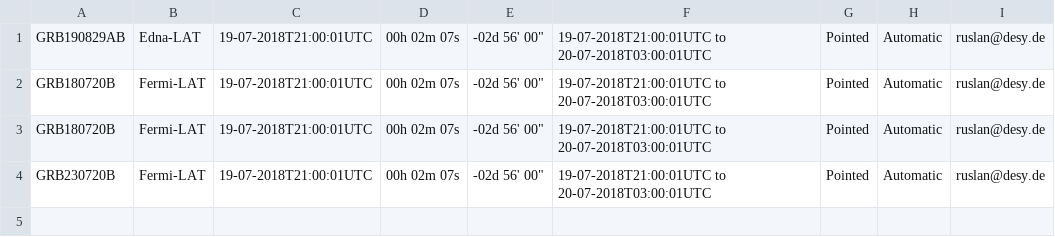
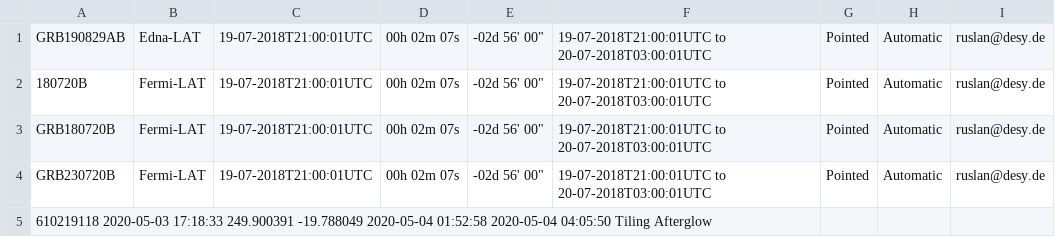
Before and after one commit to wxssym/grbhess.github.io, a CSV file: obstable.csv, drawn as a sheet.

Commit message:
new grb

```diff
--- a/obstable.csv
+++ b/obstable.csv
@@ -1,4 +1,5 @@
 GRB190829AB,Edna-LAT,19-07-2018T21:00:01UTC,00h 02m 07s, -02d 56' 00", 19-07-2018T21:00:01UTC to 20-07-2018T03:00:01UTC,Pointed,Automatic,ruslan@desy.de
-GRB180720B,Fermi-LAT,19-07-2018T21:00:01UTC,00h 02m 07s, -02d 56' 00", 19-07-2018T21:00:01UTC to 20-07-2018T03:00:01UTC,Pointed,Automatic,ruslan@desy.de
+180720B,Fermi-LAT,19-07-2018T21:00:01UTC,00h 02m 07s, -02d 56' 00", 19-07-2018T21:00:01UTC to 20-07-2018T03:00:01UTC,Pointed,Automatic,ruslan@desy.de
 GRB180720B,Fermi-LAT,19-07-2018T21:00:01UTC,00h 02m 07s, -02d 56' 00", 19-07-2018T21:00:01UTC to 20-07-2018T03:00:01UTC,Pointed,Automatic,ruslan@desy.de
 GRB230720B,Fermi-LAT,19-07-2018T21:00:01UTC,00h 02m 07s, -02d 56' 00", 19-07-2018T21:00:01UTC to 20-07-2018T03:00:01UTC,Pointed,Automatic,ruslan@desy.de
+610219118	2020-05-03 17:18:33	249.900391	-19.788049	2020-05-04 01:52:58	2020-05-04 04:05:50	Tiling	Afterglow
```
